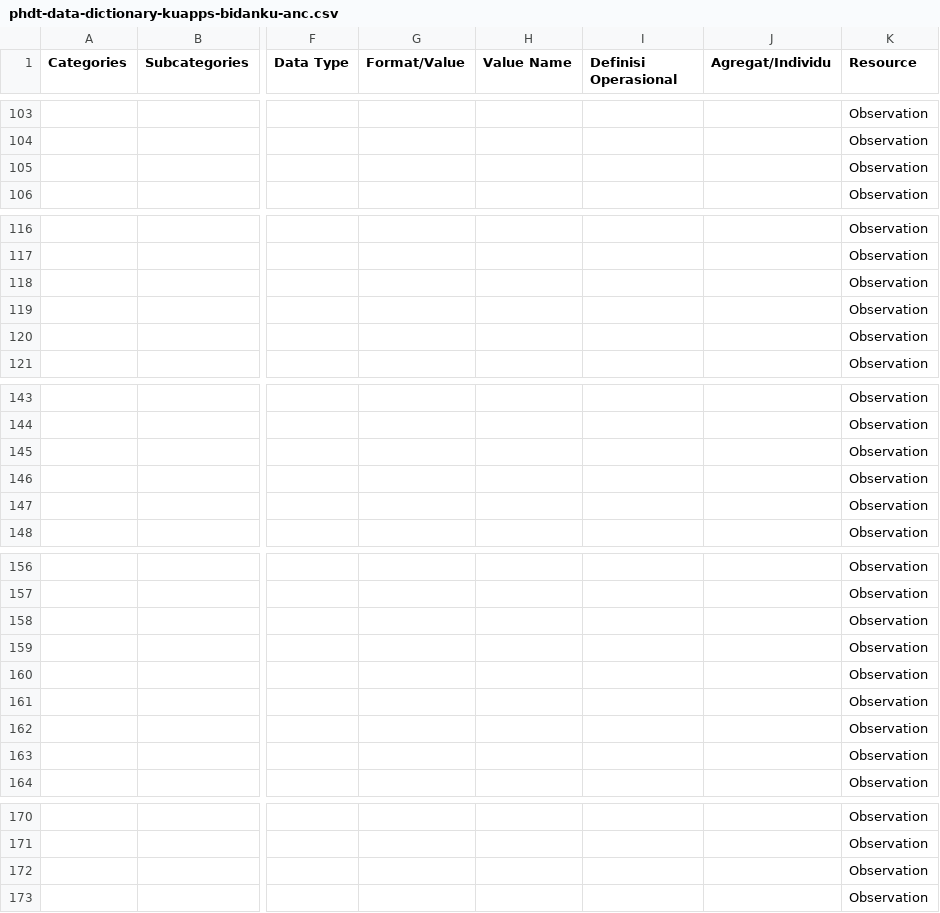
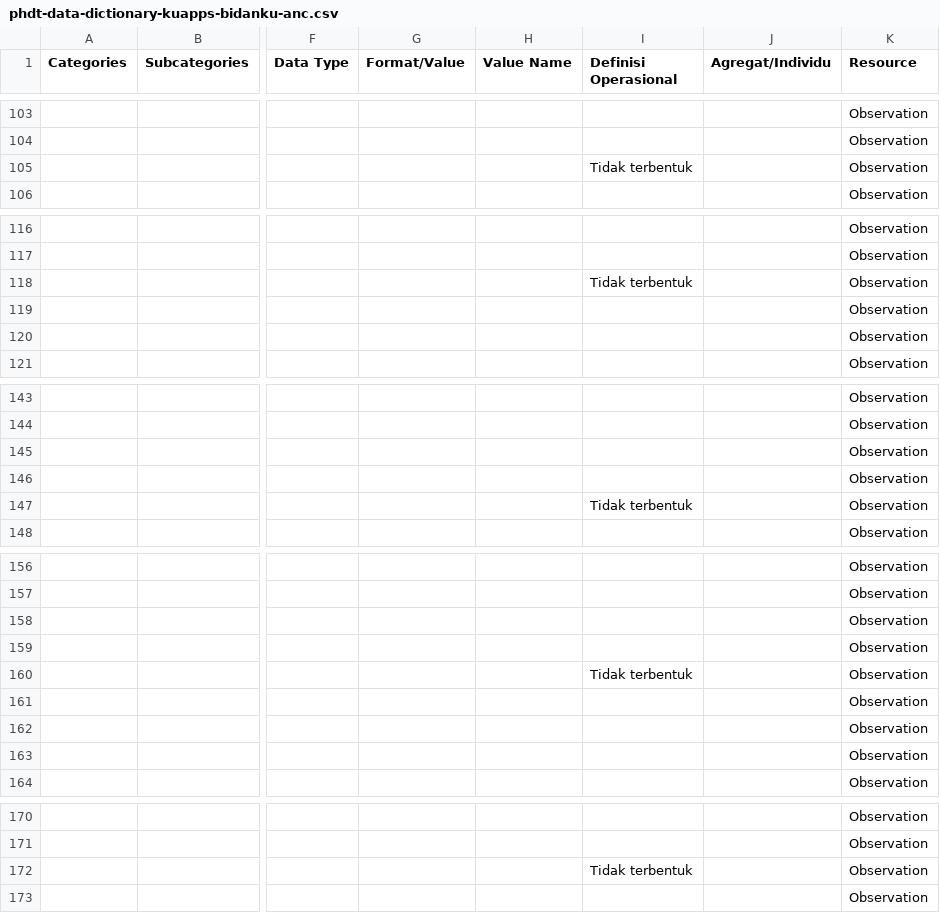
Before and after one commit to silviaavn/spheres-mapping, a CSV file: mapping/phdt-data-dictionary-kuapps-bidanku-anc.csv, drawn as a sheet; only a part is shown, gaps mark what is left out; the diff covers the shown part only; the diff names each change by its address in the sheet, - before the commit and + after, or states it on an @@ line.

```diff
--- a/mapping/phdt-data-dictionary-kuapps-bidanku-anc.csv
+++ b/mapping/phdt-data-dictionary-kuapps-bidanku-anc.csv
-I105 (Definisi Operasional): (empty)
+I105 (Definisi Operasional): Tidak terbentuk
-I118 (Definisi Operasional): (empty)
+I118 (Definisi Operasional): Tidak terbentuk
-I147 (Definisi Operasional): (empty)
+I147 (Definisi Operasional): Tidak terbentuk
-I160 (Definisi Operasional): (empty)
+I160 (Definisi Operasional): Tidak terbentuk
-I172 (Definisi Operasional): (empty)
+I172 (Definisi Operasional): Tidak terbentuk
```
Also changed, not shown: 10 edited cells elsewhere in this file, 23 other files.
